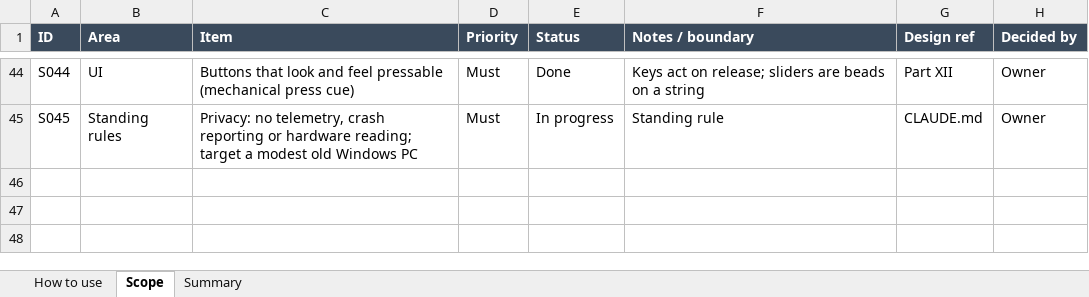
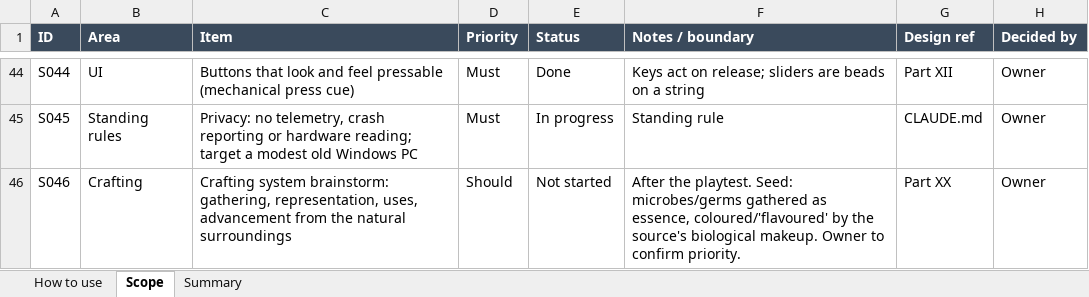
Before and after one commit to rcavarix-collab/voxgame, an Excel workbook: docs/SCOPE_MOSCOW.xlsx, sheet Scope, drawn as a sheet; only a part is shown, gaps mark what is left out; values as stored, in another font and other column widths than the file's, no borders; conditional formats not drawn; the diff names each change by its address in the sheet, - before the commit and + after, or states it on an @@ line.

```diff
--- a/docs/SCOPE_MOSCOW.xlsx (sheet Scope)
+++ b/docs/SCOPE_MOSCOW.xlsx (sheet Scope)
+row 46: S046 | Crafting | Crafting system brainstorm: gathering, representation, uses, advancement from the natural surroundings | Should | Not started | After the playtest. Seed: microbes/germs gathered as essence, coloured/'flavoured' by the source's biological makeup. Owner to confirm priority. | Part XX | Owner
```
Also changed, not shown: 1 other file.
